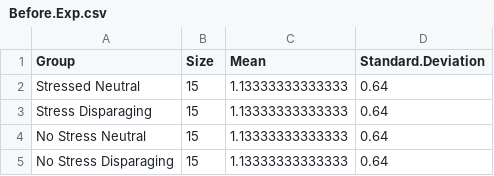
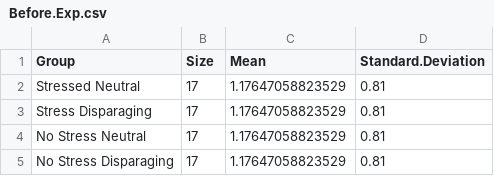
Before and after one commit to Kvolt2297/Test-Stuff, a CSV file: Personal Project/tables/Before.Exp.csv, drawn as a sheet.

```diff
--- a/Personal Project/tables/Before.Exp.csv
+++ b/Personal Project/tables/Before.Exp.csv
@@ -1,5 +1,5 @@
 "Group","Size","Mean","Standard.Deviation"
-"Stressed Neutral",15,1.13333333333333,0.64
-"Stress Disparaging",15,1.13333333333333,0.64
-"No Stress Neutral",15,1.13333333333333,0.64
-"No Stress Disparaging",15,1.13333333333333,0.64
+"Stressed Neutral",17,1.17647058823529,0.81
+"Stress Disparaging",17,1.17647058823529,0.81
+"No Stress Neutral",17,1.17647058823529,0.81
+"No Stress Disparaging",17,1.17647058823529,0.81
```
Also changed, not shown: Personal Project/data/Normal Distribution.csv, Personal Project/data/RawDataSimulation.csv, 36 other files.
